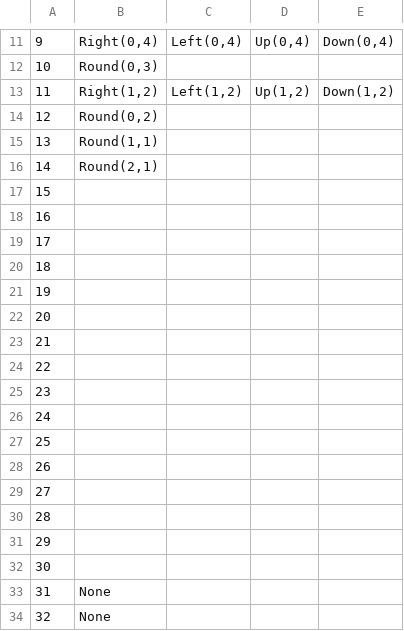
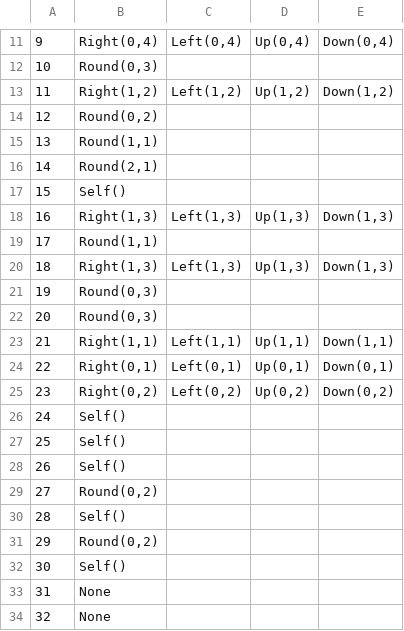
Before and after one commit to tw3333/BoardBattle, a CSV file: ManagedDxlGame/csv/card/LoadCardRange2.csv, drawn as a sheet; only a part is shown, gaps mark what is left out; the diff names each change by its address in the sheet, - before the commit and + after, or states it on an @@ line.

```diff
--- a/ManagedDxlGame/csv/card/LoadCardRange2.csv
+++ b/ManagedDxlGame/csv/card/LoadCardRange2.csv
-B17: (empty)
+B17: Self()
-B18: (empty)
+B18: Right(1,3)
-C18: (empty)
+C18: Left(1,3)
-D18: (empty)
+D18: Up(1,3)
-E18: (empty)
+E18: Down(1,3)
-B19: (empty)
+B19: Round(1,1)
-B20: (empty)
+B20: Right(1,3)
-C20: (empty)
+C20: Left(1,3)
-D20: (empty)
+D20: Up(1,3)
-E20: (empty)
+E20: Down(1,3)
-B21:B22: (empty)
+B21:B22: Round(0,3)
-B23: (empty)
+B23: Right(1,1)
-C23: (empty)
+C23: Left(1,1)
-D23: (empty)
+D23: Up(1,1)
-E23: (empty)
+E23: Down(1,1)
-B24: (empty)
+B24: Right(0,1)
-C24: (empty)
+C24: Left(0,1)
-D24: (empty)
+D24: Up(0,1)
-E24: (empty)
+E24: Down(0,1)
-B25: (empty)
+B25: Right(0,2)
-C25: (empty)
+C25: Left(0,2)
-D25: (empty)
+D25: Up(0,2)
-E25: (empty)
+E25: Down(0,2)
-B26:B28: (empty)
+B26:B28: Self()
-B29: (empty)
+B29: Round(0,2)
-B30: (empty)
+B30: Self()
-B31: (empty)
+B31: Round(0,2)
-B32: (empty)
+B32: Self()
```
Also changed, not shown: 1 other file.
